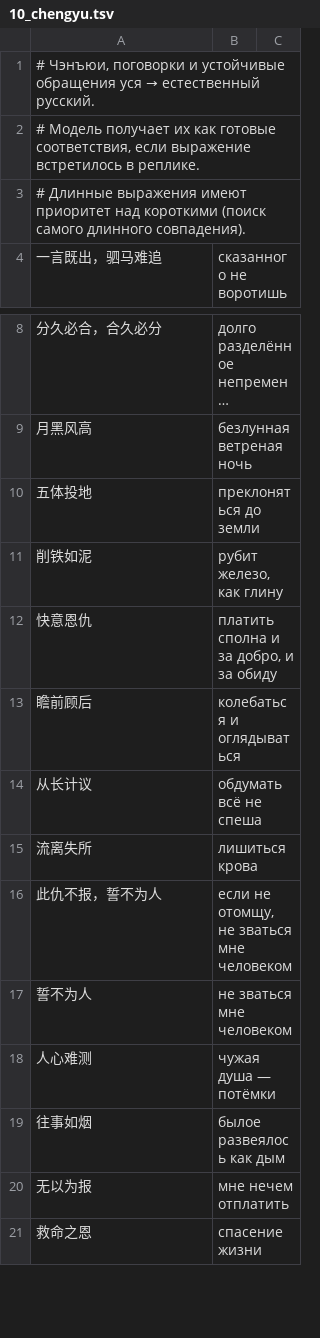
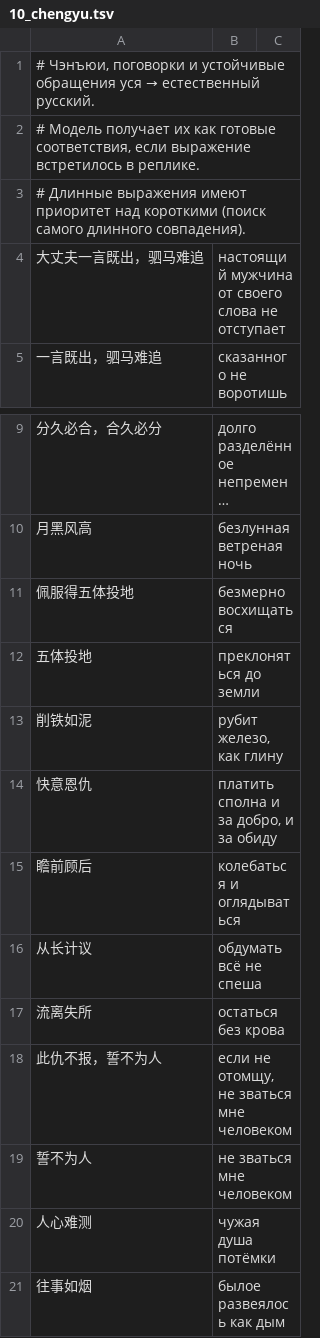
Before and after one commit to Elidera/wuxia-local, a TSV file: assets/glossary/10_chengyu.tsv, drawn as a sheet; only a part is shown, gaps mark what is left out; the shorter side is filled out with more unchanged rows; long unchanged cells end in ….

```diff
--- a/assets/glossary/10_chengyu.tsv
+++ b/assets/glossary/10_chengyu.tsv
@@ -3,2 +3,3 @@
 # Длинные выражения имеют приоритет над короткими (поиск самого длинного совпадения).
+大丈夫一言既出，驷马难追	настоящий мужчина от своего слова не отступает
 一言既出，驷马难追	сказанного не воротишь
@@ -9,2 +10,3 @@
 月黑风高	безлунная ветреная ночь
+佩服得五体投地	безмерно восхищаться
 五体投地	преклоняться до земли
@@ -14,6 +16,6 @@
 从长计议	обдумать всё не спеша
-流离失所	лишиться крова
+流离失所	остаться без крова
 此仇不报，誓不为人	если не отомщу, не зваться мне человеком
 誓不为人	не зваться мне человеком
-人心难测	чужая душа — потёмки
+人心难测	чужая душа потёмки
 往事如烟	былое развеялось как дым
```
Also changed, not shown: assets/glossary/00_wuxia_common.tsv.
